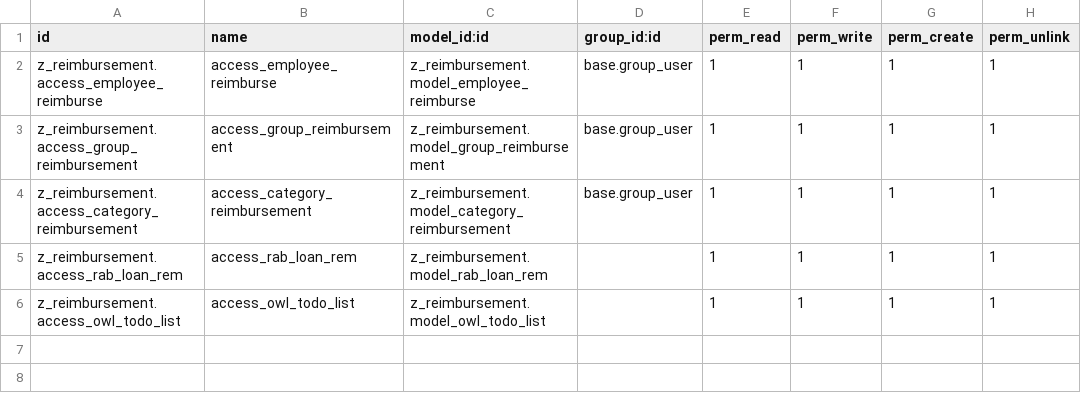
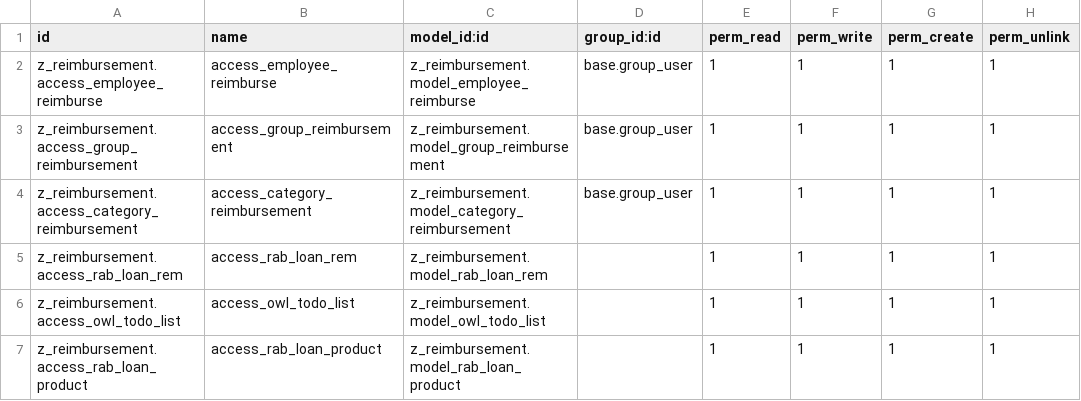
Before and after one commit to isbakhul21/ady-try, a CSV file: z_reimbursement/security/ir.model.access.csv, drawn as a sheet; the diff names each change by its address in the sheet, - before the commit and + after, or states it on an @@ line.

```diff
--- a/z_reimbursement/security/ir.model.access.csv
+++ b/z_reimbursement/security/ir.model.access.csv
+row 7: z_reimbursement.access_rab_loan_product | access_rab_loan_product | z_reimbursement.model_rab_loan_product |  | 1 | 1 | 1 | 1
```
Also changed, not shown: 5 other files.
